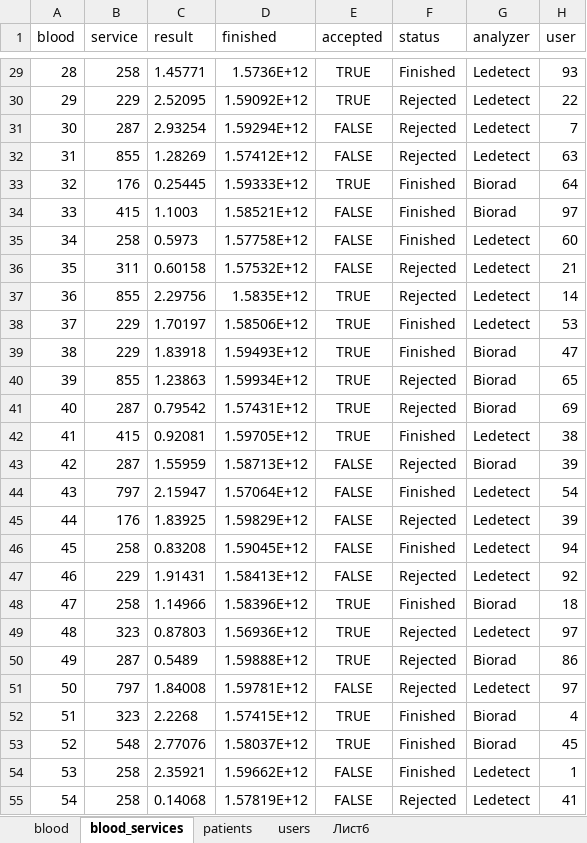
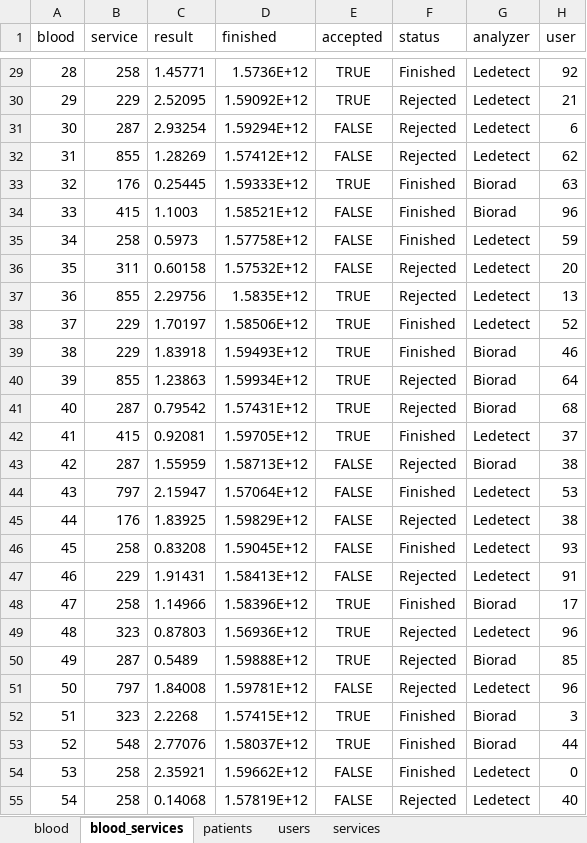
Before and after one commit to evgenyvodyannikov/up2day2, an Excel workbook: import part2/данные для импорта/Лист Microsoft Excel.xlsx, sheet blood_services, drawn as a sheet; only a part is shown, gaps mark what is left out; values as stored, in another font and other column widths than the file's, no borders; table styles not drawn; the diff covers the shown part only; the diff names each change by its address in the sheet, - before the commit and + after, or states it on an @@ line.

Commit message:
import all except blood

```diff
--- a/import part2/данные для импорта/Лист Microsoft Excel.xlsx (sheet blood_services)
+++ b/import part2/данные для импорта/Лист Microsoft Excel.xlsx (sheet blood_services)
-sheet tab: Лист6
+sheet tab: services
-H29 (user): 93
+H29 (user): 92
-H30 (user): 22
+H30 (user): 21
-H31 (user): 7
+H31 (user): 6
-H32 (user): 63
+H32 (user): 62
-H33 (user): 64
+H33 (user): 63
-H34 (user): 97
+H34 (user): 96
-H35 (user): 60
+H35 (user): 59
-H36 (user): 21
+H36 (user): 20
-H37 (user): 14
+H37 (user): 13
-H38 (user): 53
+H38 (user): 52
-H39 (user): 47
+H39 (user): 46
-H40 (user): 65
+H40 (user): 64
-H41 (user): 69
+H41 (user): 68
-H42 (user): 38
+H42 (user): 37
-H43 (user): 39
+H43 (user): 38
-H44 (user): 54
+H44 (user): 53
-H45 (user): 39
+H45 (user): 38
-H46 (user): 94
+H46 (user): 93
-H47 (user): 92
+H47 (user): 91
-H48 (user): 18
+H48 (user): 17
-H49 (user): 97
+H49 (user): 96
-H50 (user): 86
+H50 (user): 85
-H51 (user): 97
+H51 (user): 96
-H52 (user): 4
+H52 (user): 3
-H53 (user): 45
+H53 (user): 44
-H54 (user): 1
+H54 (user): 0
-H55 (user): 41
+H55 (user): 40
```
Also changed, not shown: 973 edited cells elsewhere in this sheet, sheet users, sheet patients, 33 other files.
